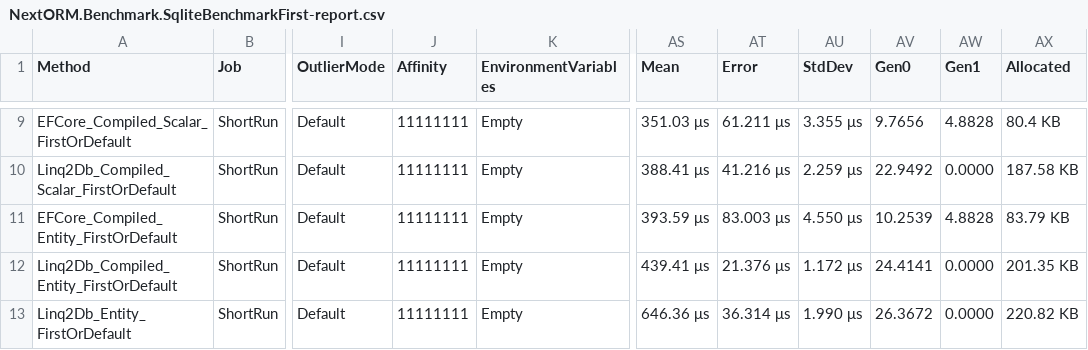
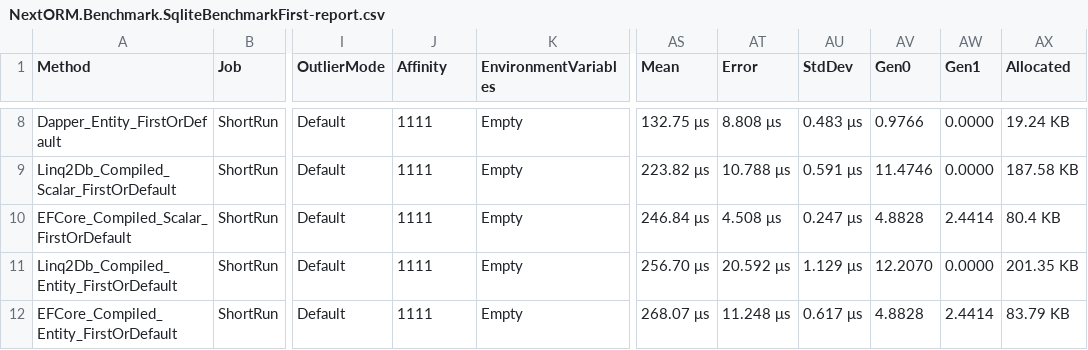
Before and after one commit to AlexeyShirshov/nextorm, a CSV file: benchmarks/BenchmarkDotNet.Artifacts/results/NextORM.Benchmark.SqliteBenchmarkFirst-report.csv, drawn as a sheet; only a part is shown, gaps mark what is left out; addresses are those after the commit; the diff covers the shown part only; the diff names each change by its address in the sheet, - before the commit and + after, or states it on an @@ line.

```diff
--- a/benchmarks/BenchmarkDotNet.Artifacts/results/NextORM.Benchmark.SqliteBenchmarkFirst-report.csv
+++ b/benchmarks/BenchmarkDotNet.Artifacts/results/NextORM.Benchmark.SqliteBenchmarkFirst-report.csv
-A8 (Method): EFCore_Compiled_Scalar_FirstOrDefault
+A8 (Method): Dapper_Entity_FirstOrDefault
-J8:J12 (Affinity): 11111111
+J8:J12 (Affinity): 1111
-AS8 (Mean): 351.03 μs
+AS8 (Mean): 132.75 μs
-AT8 (Error): 61.211 μs
+AT8 (Error): 8.808 μs
-AU8 (StdDev): 3.355 μs
+AU8 (StdDev): 0.483 μs
-AV8 (Gen0): 9.7656
+AV8 (Gen0): 0.9766
-AW8 (Gen1): 4.8828
+AW8 (Gen1): 0.0000
-AX8 (Allocated): 80.4 KB
+AX8 (Allocated): 19.24 KB
-AS9 (Mean): 388.41 μs
+AS9 (Mean): 223.82 μs
-AT9 (Error): 41.216 μs
+AT9 (Error): 10.788 μs
-AU9 (StdDev): 2.259 μs
+AU9 (StdDev): 0.591 μs
-AV9 (Gen0): 22.9492
+AV9 (Gen0): 11.4746
-A10 (Method): EFCore_Compiled_Entity_FirstOrDefault
+A10 (Method): EFCore_Compiled_Scalar_FirstOrDefault
-AS10 (Mean): 393.59 μs
+AS10 (Mean): 246.84 μs
-AT10 (Error): 83.003 μs
+AT10 (Error): 4.508 μs
-AU10 (StdDev): 4.550 μs
+AU10 (StdDev): 0.247 μs
-AV10 (Gen0): 10.2539
+AV10 (Gen0): 4.8828
-AW10 (Gen1): 4.8828
+AW10 (Gen1): 2.4414
-AX10 (Allocated): 83.79 KB
+AX10 (Allocated): 80.4 KB
-AS11 (Mean): 439.41 μs
+AS11 (Mean): 256.70 μs
-AT11 (Error): 21.376 μs
+AT11 (Error): 20.592 μs
-AU11 (StdDev): 1.172 μs
+AU11 (StdDev): 1.129 μs
-AV11 (Gen0): 24.4141
+AV11 (Gen0): 12.2070
-A12 (Method): Linq2Db_Entity_FirstOrDefault
+A12 (Method): EFCore_Compiled_Entity_FirstOrDefault
-AS12 (Mean): 646.36 μs
+AS12 (Mean): 268.07 μs
-AT12 (Error): 36.314 μs
+AT12 (Error): 11.248 μs
-AU12 (StdDev): 1.990 μs
+AU12 (StdDev): 0.617 μs
-AV12 (Gen0): 26.3672
+AV12 (Gen0): 4.8828
-AW12 (Gen1): 0.0000
+AW12 (Gen1): 2.4414
-AX12 (Allocated): 220.82 KB
+AX12 (Allocated): 83.79 KB
```
Also changed, not shown: 1 added row, 1 removed row and 40 edited cells elsewhere in this file, benchmarks/BenchmarkDotNet.Artifacts/results/NextORM.Benchmark.SqliteBenchmarkFeaturesFair-report.csv, benchmarks/BenchmarkDotNet.Artifacts/results/NextORM.Benchmark.SqliteBenchmarkFeaturesFairCached-report.csv, 27 other files.
